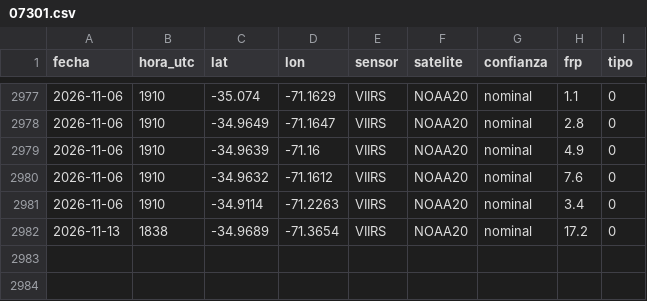
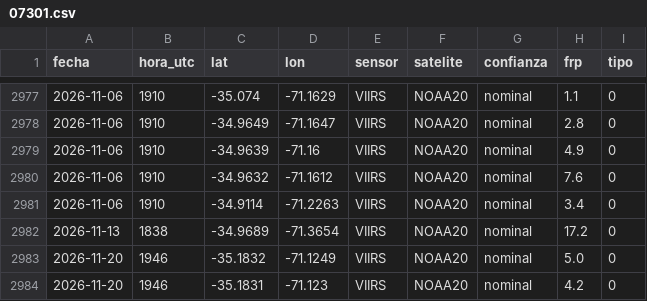
Before and after one commit to marcelo-corro/aivital-incendios-datos, a CSV file: focos/07301.csv, drawn as a sheet; only a part is shown, gaps mark what is left out; the diff names each change by its address in the sheet, - before the commit and + after, or states it on an @@ line.

```diff
--- a/focos/07301.csv
+++ b/focos/07301.csv
+row 2983: 2026-11-20 | 1946 | -35.1832 | -71.1249 | VIIRS | NOAA20 | nominal | 5.0 | 0
+row 2984: 2026-11-20 | 1946 | -35.1831 | -71.123 | VIIRS | NOAA20 | nominal | 4.2 | 0
```
Also changed, not shown: focos/01403.csv, focos/08105.csv, 9 other files.
